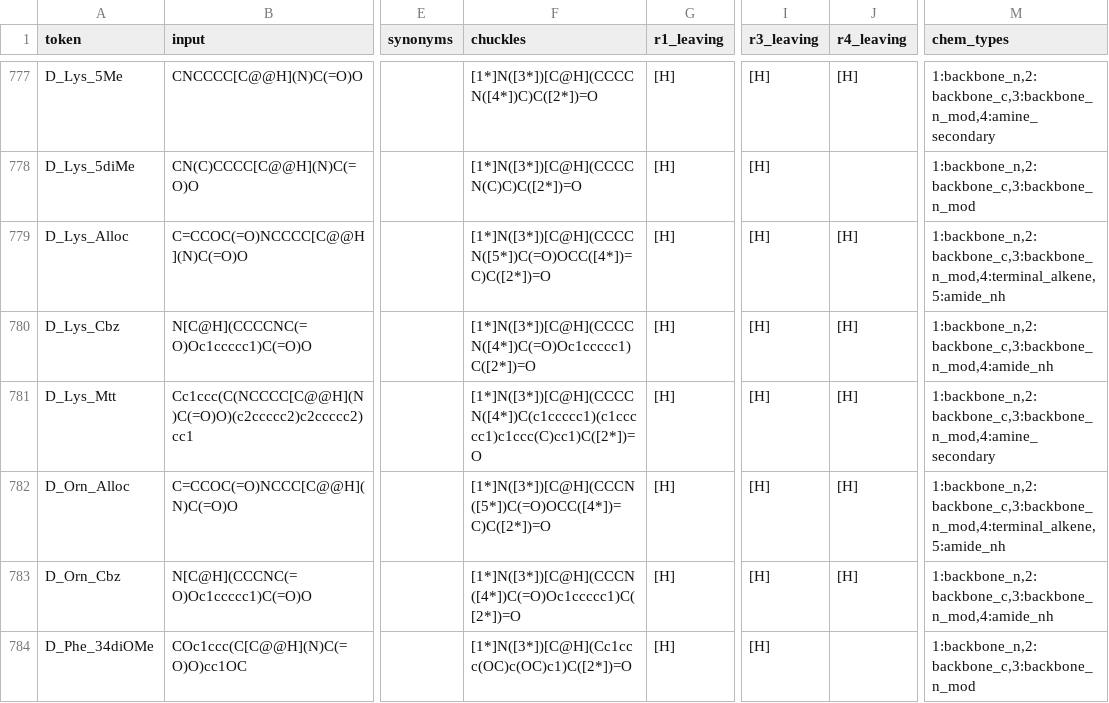
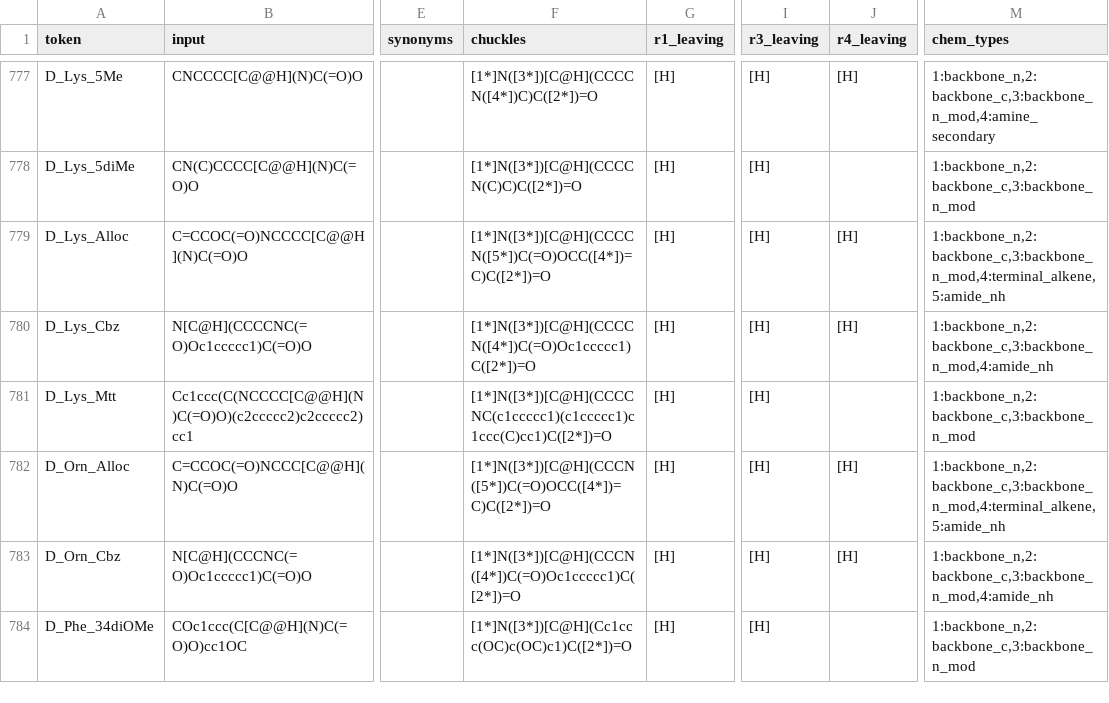
Before and after one commit to anagnorisis2peripeteia/cabiln, a CSV file: src/pyPept/data/monomers.csv, drawn as a sheet; only a part is shown, gaps mark what is left out; the diff covers the shown part only; the diff names each change by its address in the sheet, - before the commit and + after, or states it on an @@ line.

```diff
--- a/src/pyPept/data/monomers.csv
+++ b/src/pyPept/data/monomers.csv
-F781 (chuckles): [1*]N([3*])[C@H](CCCCN([4*])C(c1ccccc1)(c1ccccc1)c1ccc(C)cc1)C([2*])=O
+F781 (chuckles): [1*]N([3*])[C@H](CCCCNC(c1ccccc1)(c1ccccc1)c1ccc(C)cc1)C([2*])=O
-J781 (r4_leaving): [H]
+J781 (r4_leaving): (empty)
-M781 (chem_types): 1:backbone_n,2:backbone_c,3:backbone_n_mod,4:amine_secondary
+M781 (chem_types): 1:backbone_n,2:backbone_c,3:backbone_n_mod
```
Also changed, not shown: 25 edited cells elsewhere in this file, 13 other files.
